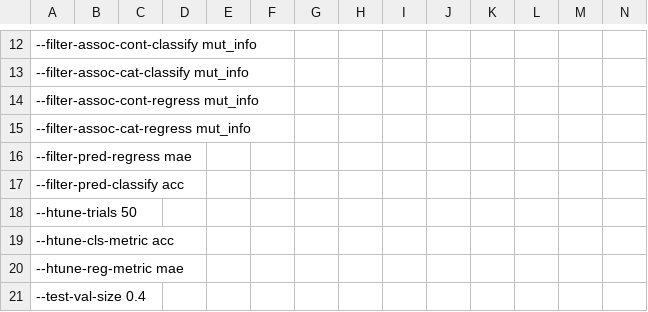
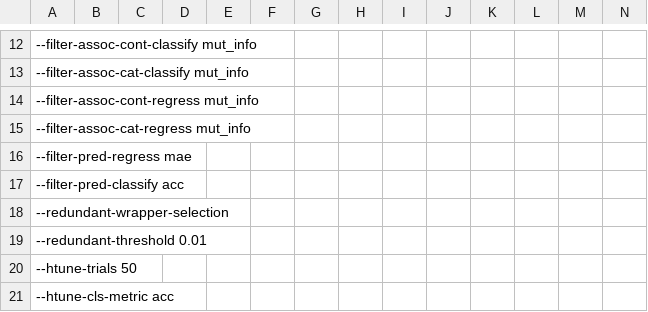
Before and after one commit to stfxecutables/df-analyze, a CSV file: data/templates/student/full_sheet.csv, drawn as a sheet; only a part is shown, gaps mark what is left out; the shorter side is filled out with more unchanged rows; rows hold the shown columns only; the diff names each change by its address in the sheet, - before the commit and + after, or states it on an @@ line.

Commit message:
implement redundant stepwise selection

```diff
--- a/data/templates/student/full_sheet.csv
+++ b/data/templates/student/full_sheet.csv
+row 18: --redundant-wrapper-selection
+row 19: --redundant-threshold 0.01
```
Also changed, not shown: 7 other files.
